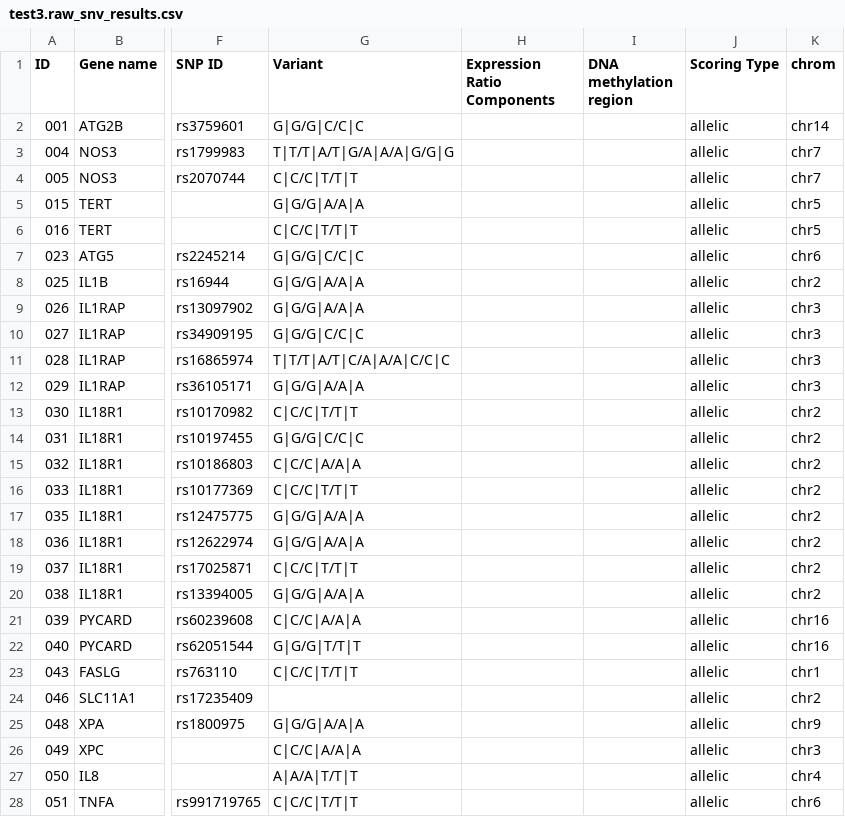
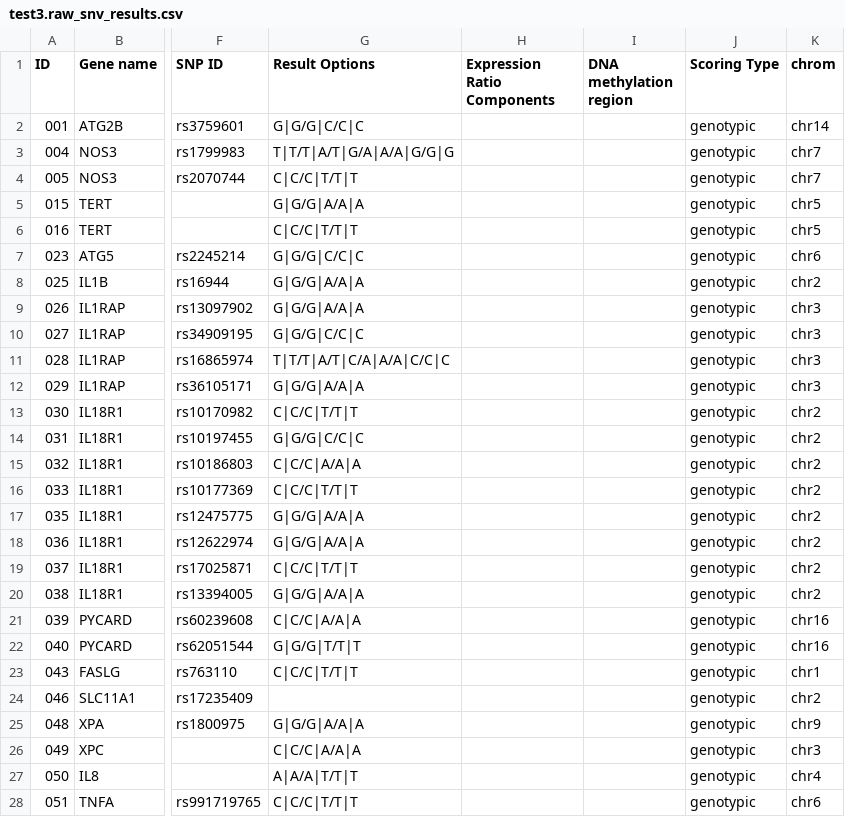
Before and after one commit to lucy924/nanopore_multiBM_pipeline, a CSV file: results/test3/snv_annotation/test3.raw_snv_results.csv, drawn as a sheet; only a part is shown, gaps mark what is left out; the diff covers the shown part only; the diff names each change by its address in the sheet, - before the commit and + after, or states it on an @@ line.

Commit message:
Scoring changes. Pretty sure its broken though. Will need to go through and fix carefully. I just didn't want to loose all the work.

```diff
--- a/results/test3/snv_annotation/test3.raw_snv_results.csv
+++ b/results/test3/snv_annotation/test3.raw_snv_results.csv
-G1: Variant
+G1: Result Options
-J2:J28 (Scoring Type): allelic
+J2:J28 (Scoring Type): genotypic
```
Also changed, not shown: 15 edited cells elsewhere in this file, results/test3/snv_annotation/test3.snv_results.csv, results/test3/test3.panel_results.csv, 30 other files.
